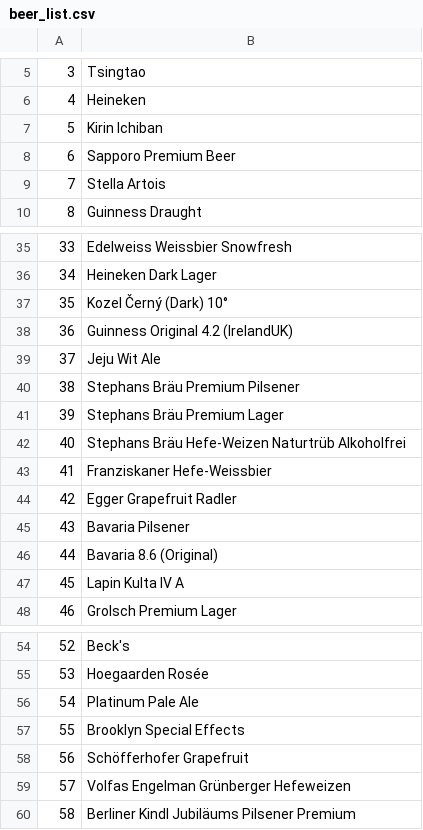
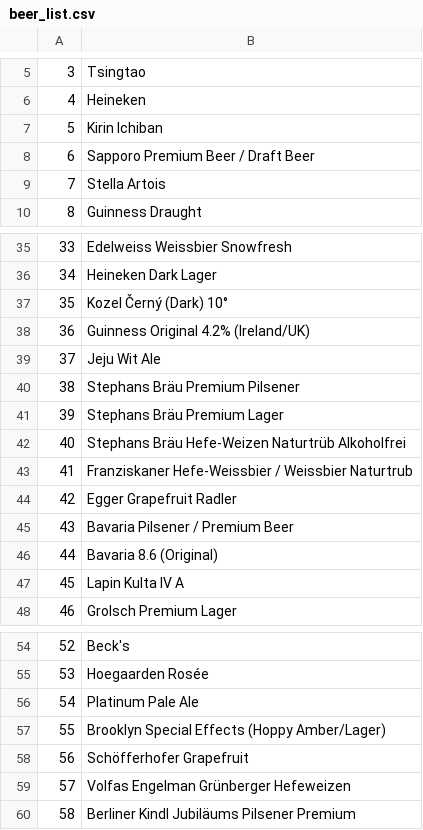
Before and after one commit to PacaSim/Beer_Recommendation_system, a CSV file: Web/beer/beer_list.csv, drawn as a sheet; only a part is shown, gaps mark what is left out.

```diff
--- a/Web/beer/beer_list.csv
+++ b/Web/beer/beer_list.csv
@@ -7,3 +7,3 @@
 5,Kirin Ichiban
-6,Sapporo Premium Beer
+6,Sapporo Premium Beer / Draft Beer
 7,Stella Artois
@@ -37,3 +37,3 @@
 35,Kozel Černý (Dark) 10°
-36,Guinness Original 4.2 (IrelandUK)
+36,Guinness Original 4.2% (Ireland/UK)
 37,Jeju Wit Ale
@@ -42,5 +42,5 @@
 40,Stephans Bräu Hefe-Weizen Naturtrüb Alkoholfrei
-41,Franziskaner Hefe-Weissbier
+41,Franziskaner Hefe-Weissbier / Weissbier Naturtrub
 42,Egger Grapefruit Radler
-43,Bavaria Pilsener
+43,Bavaria Pilsener / Premium Beer
 44,Bavaria 8.6 (Original)
@@ -56,3 +56,3 @@
 54,Platinum Pale Ale
-55,Brooklyn Special Effects
+55,Brooklyn Special Effects (Hoppy Amber/Lager)
 56,Schöfferhofer Grapefruit
```
Also changed, not shown: 11 other files.
